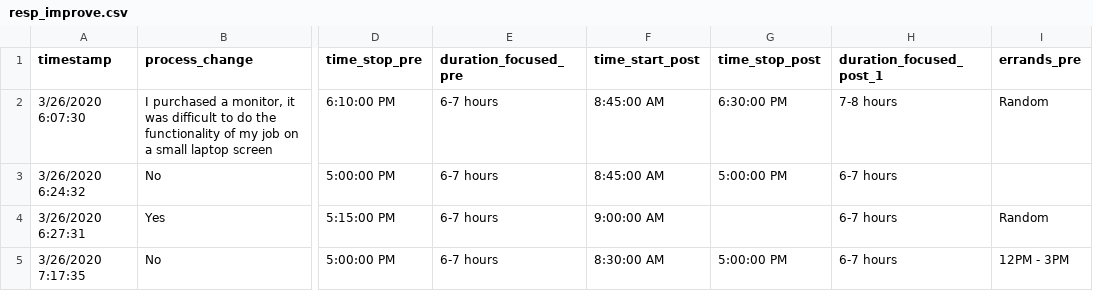
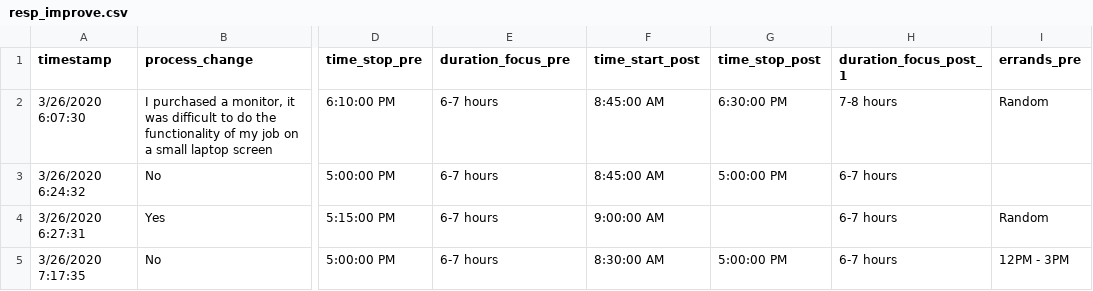
Before and after one commit to DavidRV00/w251-final-project, a CSV file: resp_improve.csv, drawn as a sheet; only a part is shown, gaps mark what is left out; the diff names each change by its address in the sheet, - before the commit and + after, or states it on an @@ line.

Commit message:
Fix typos

```diff
--- a/resp_improve.csv
+++ b/resp_improve.csv
-E1: duration_focused_pre
+E1: duration_focus_pre
-H1: duration_focused_post_1
+H1: duration_focus_post_1
```
Also changed, not shown: 1 other file.
